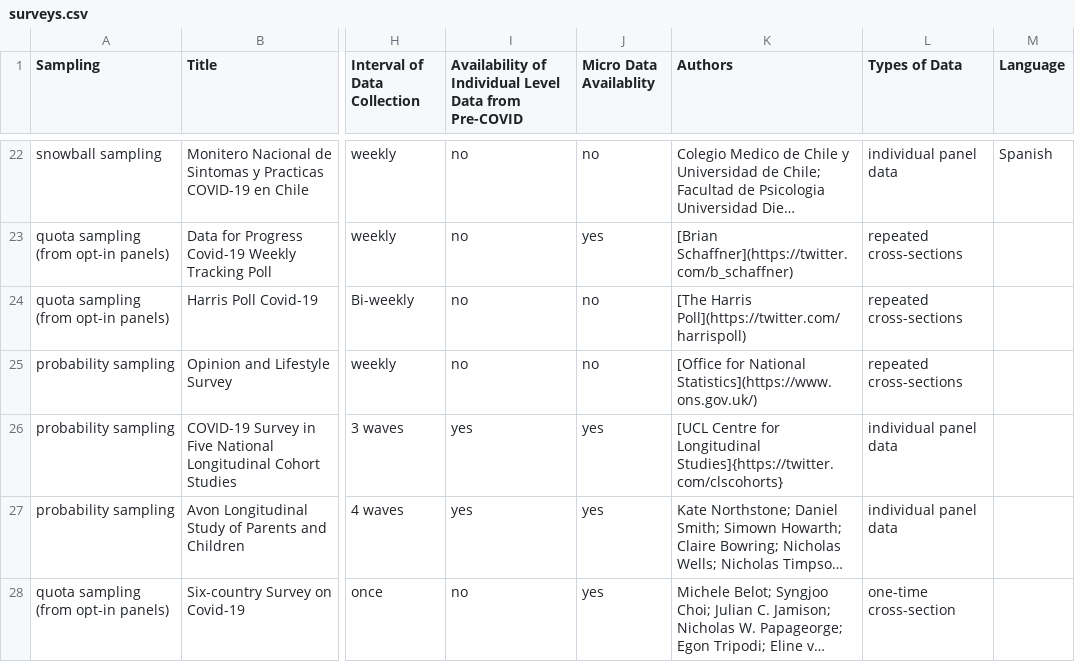
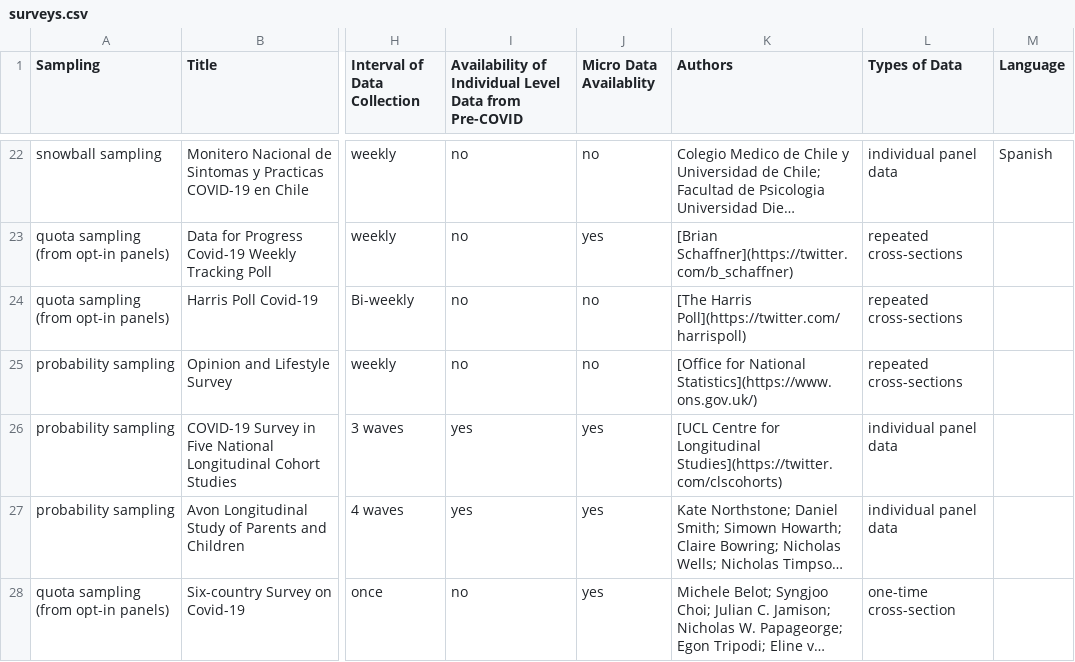
Before and after one commit to lukaslehner/supertracker, a CSV file: _data/surveys.csv, drawn as a sheet; only a part is shown, gaps mark what is left out; long unchanged cells end in …; the diff names each change by its address in the sheet, - before the commit and + after, or states it on an @@ line.

Commit message:
Update surveys.csv
correct: brackets

```diff
--- a/_data/surveys.csv
+++ b/_data/surveys.csv
-K26 (Authors): …for Longitudinal Studies]{https://twitter.com/clscohorts}
+K26 (Authors): …for Longitudinal Studies](https://twitter.com/clscohorts)
```
